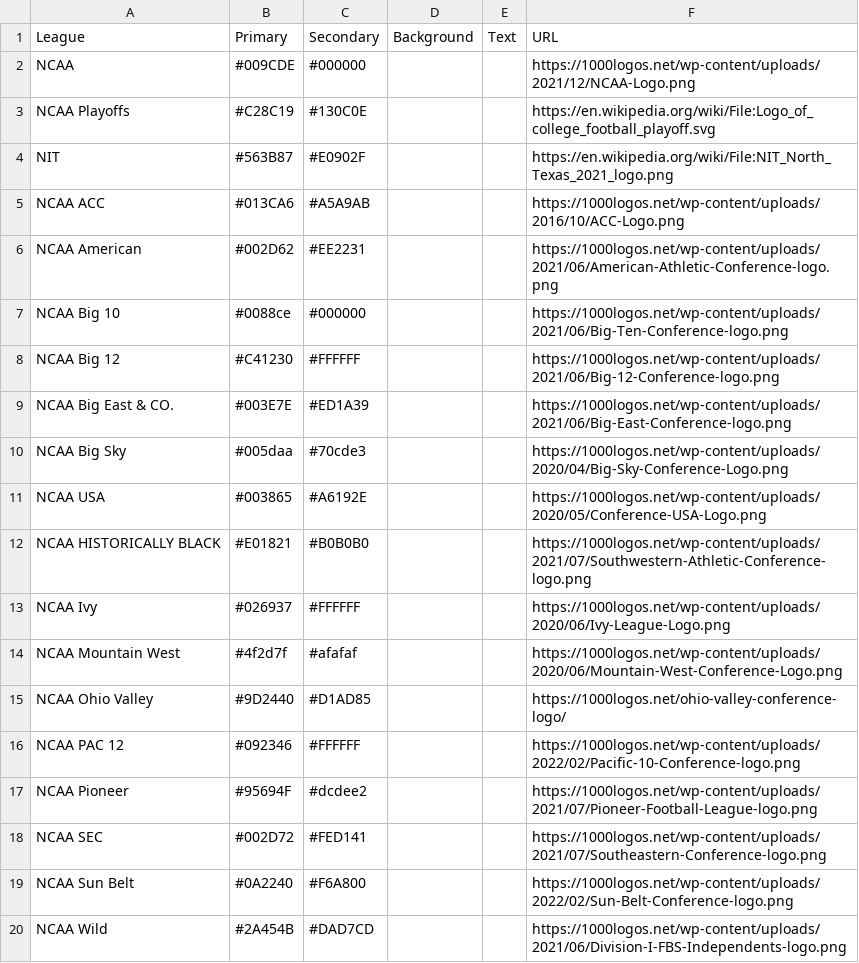
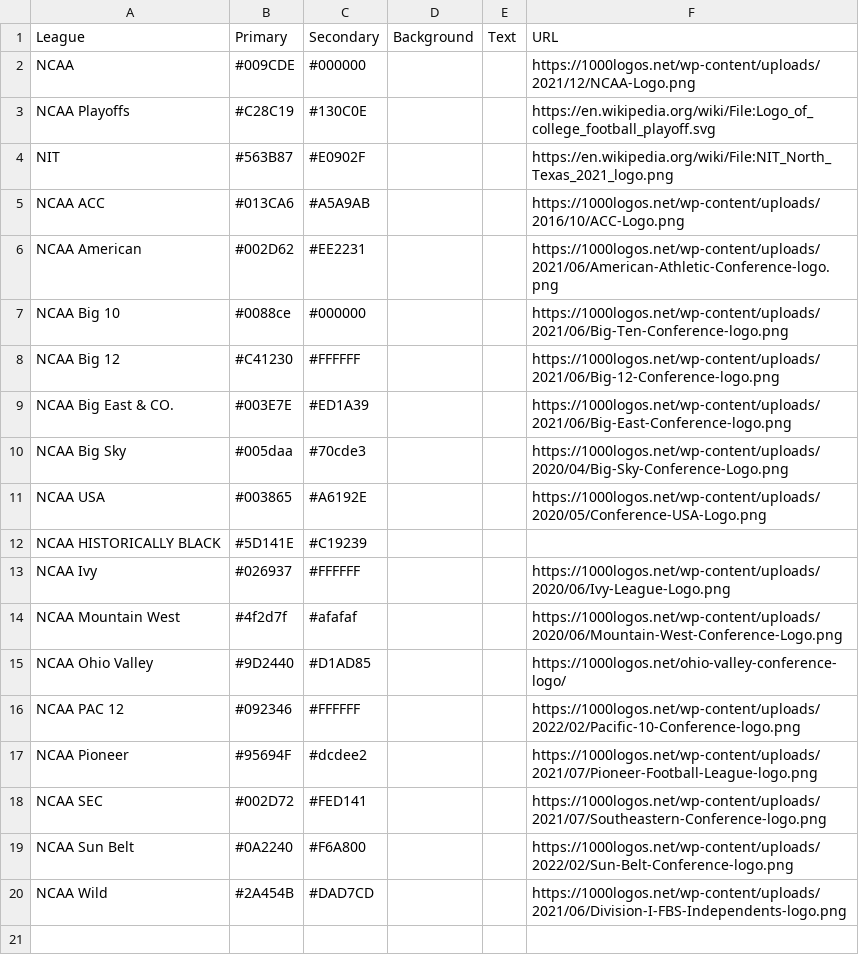
Before and after one commit to wrightc214/NCAA180-Sleeper, a CSV file: data/Colors - Leagues.csv, drawn as a sheet.

```diff
--- a/data/Colors - Leagues.csv
+++ b/data/Colors - Leagues.csv
@@ -11,3 +11,3 @@ NCAA Big Sky,#005daa,#70cde3,,,https://1000logos.net/wp-content/uploads/2020/04/
 NCAA USA,#003865,#A6192E,,,https://1000logos.net/wp-content/uploads/2020/05/Conference-USA-Logo.png
-NCAA HISTORICALLY BLACK,#E01821,#B0B0B0,,,https://1000logos.net/wp-content/uploads/2021/07/Southwestern-Athletic-Conference-logo.png
+NCAA HISTORICALLY BLACK,#5D141E,#C19239,,,
 NCAA Ivy,#026937,#FFFFFF,,,https://1000logos.net/wp-content/uploads/2020/06/Ivy-League-Logo.png
```
Also changed, not shown: data/Colors - Palette.csv, 2 other files.
